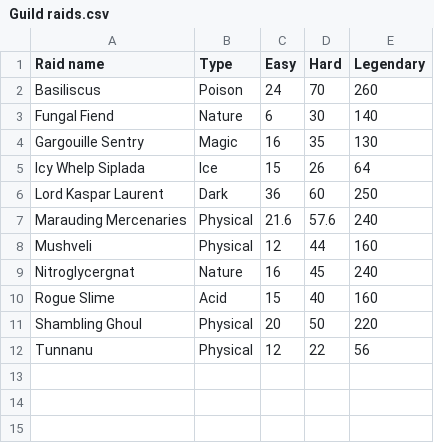
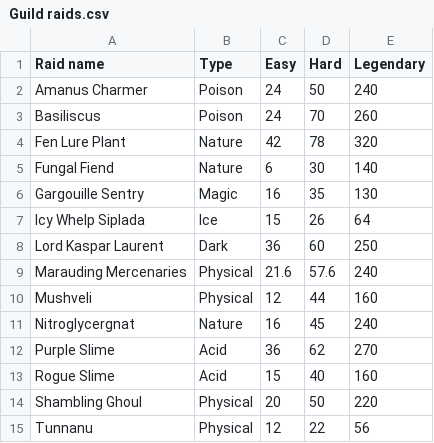
Before and after one commit to Matrix4348/Dragons-of-the-Void---Raid-Loot-Tiers, a CSV file: community-gathered data/Base damage taken/Guild raids.csv, drawn as a sheet.

Commit message:
Update Guild raids.csv

```diff
--- a/community-gathered data/Base damage taken/Guild raids.csv
+++ b/community-gathered data/Base damage taken/Guild raids.csv
@@ -1,3 +1,5 @@
 Raid name,Type,Easy,Hard,Legendary
+Amanus Charmer,Poison,24,50,240
 Basiliscus,Poison,24,70,260
+Fen Lure Plant,Nature,42,78,320
 Fungal Fiend,Nature,6,30,140
@@ -9,2 +11,3 @@ Mushveli,Physical,12,44,160
 Nitroglycergnat,Nature,16,45,240
+Purple Slime,Acid,36,62,270
 Rogue Slime,Acid,15,40,160
```
